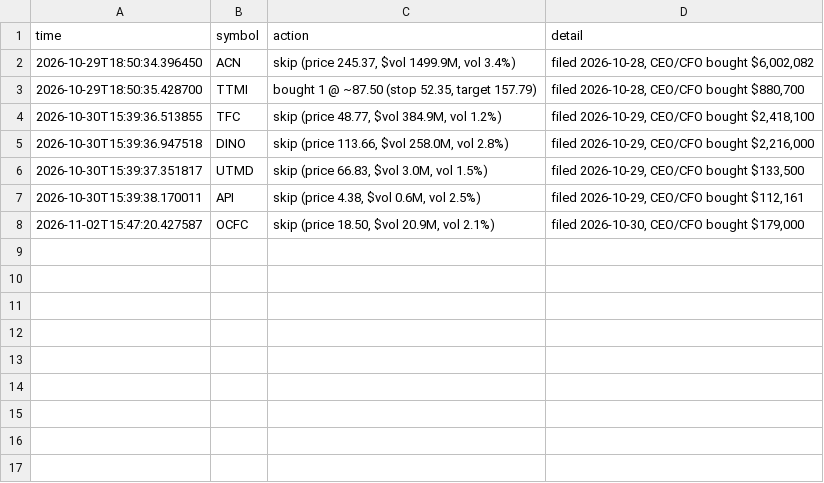
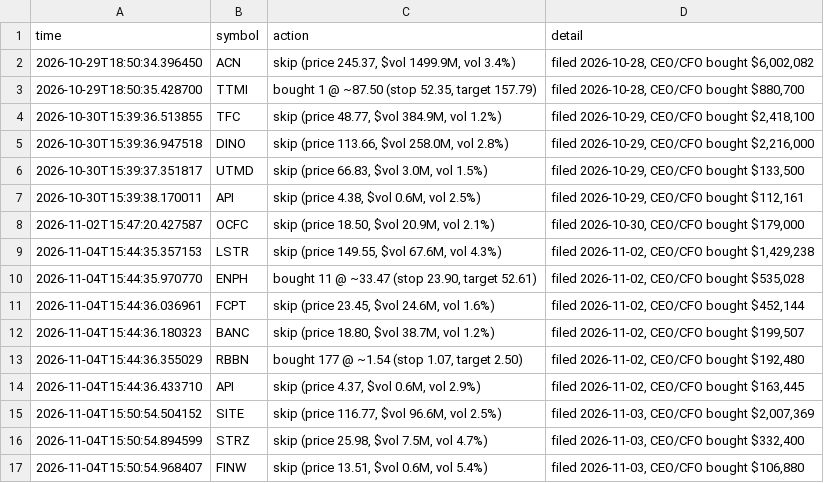
Before and after one commit to talshahino/trading-system, a CSV file: forward/insider_log.csv, drawn as a sheet; the diff names each change by its address in the sheet, - before the commit and + after, or states it on an @@ line.

```diff
--- a/forward/insider_log.csv
+++ b/forward/insider_log.csv
+row 9: 2026-11-04T15:44:35.357153 | LSTR | skip (price 149.55, $vol 67.6M, vol 4.3%) | filed 2026-11-02, CEO/CFO bought $1,429,238
+row 10: 2026-11-04T15:44:35.970770 | ENPH | bought 11 @ ~33.47 (stop 23.90, target 52.61) | filed 2026-11-02, CEO/CFO bought $535,028
+row 11: 2026-11-04T15:44:36.036961 | FCPT | skip (price 23.45, $vol 24.6M, vol 1.6%) | filed 2026-11-02, CEO/CFO bought $452,144
+row 12: 2026-11-04T15:44:36.180323 | BANC | skip (price 18.80, $vol 38.7M, vol 1.2%) | filed 2026-11-02, CEO/CFO bought $199,507
+row 13: 2026-11-04T15:44:36.355029 | RBBN | bought 177 @ ~1.54 (stop 1.07, target 2.50) | filed 2026-11-02, CEO/CFO bought $192,480
+row 14: 2026-11-04T15:44:36.433710 | API | skip (price 4.37, $vol 0.6M, vol 2.9%) | filed 2026-11-02, CEO/CFO bought $163,445
+row 15: 2026-11-04T15:50:54.504152 | SITE | skip (price 116.77, $vol 96.6M, vol 2.5%) | filed 2026-11-03, CEO/CFO bought $2,007,369
+row 16: 2026-11-04T15:50:54.894599 | STRZ | skip (price 25.98, $vol 7.5M, vol 4.7%) | filed 2026-11-03, CEO/CFO bought $332,400
+row 17: 2026-11-04T15:50:54.968407 | FINW | skip (price 13.51, $vol 0.6M, vol 5.4%) | filed 2026-11-03, CEO/CFO bought $106,880
```
Also changed, not shown: 2 other files.
